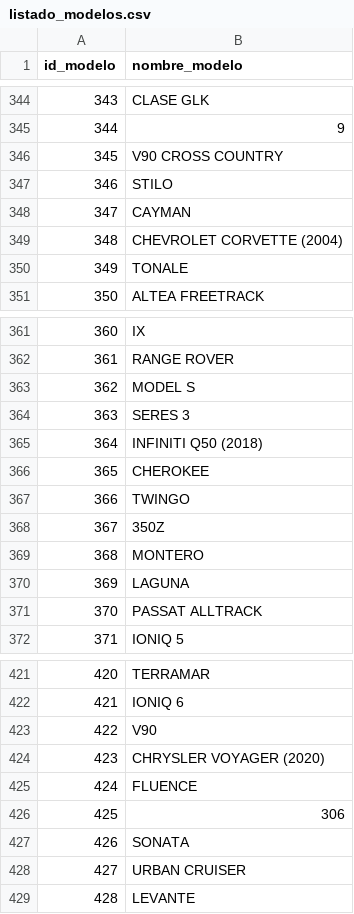
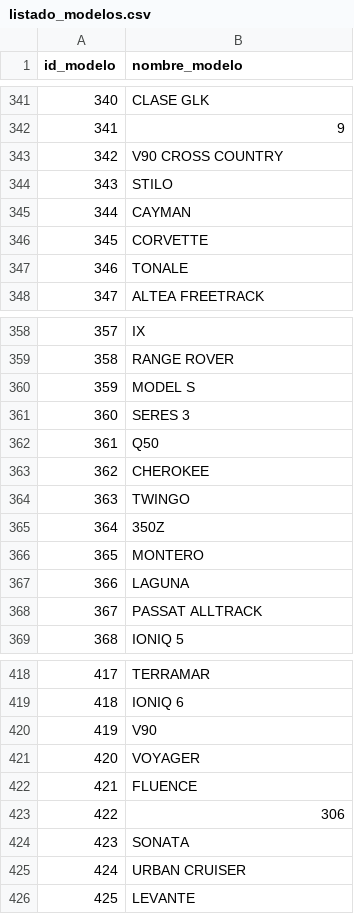
Before and after one commit to Morann96/coches_segunda_mano, a CSV file: bin/listado_modelos.csv, drawn as a sheet; only a part is shown, gaps mark what is left out; addresses are those after the commit; the diff covers the shown part only; the diff names each change by its address in the sheet, - before the commit and + after, or states it on an @@ line.

Commit message:
Marcas y modelos corregidos. Todo subido de nuevo
""

```diff
--- a/bin/listado_modelos.csv
+++ b/bin/listado_modelos.csv
@@ column A (id_modelo) renumbered from row 290 down @@
-B346 (nombre_modelo): CHEVROLET CORVETTE (2004)
+B346 (nombre_modelo): CORVETTE
-B362 (nombre_modelo): INFINITI Q50 (2018)
+B362 (nombre_modelo): Q50
-B421 (nombre_modelo): CHRYSLER VOYAGER (2020)
+B421 (nombre_modelo): VOYAGER
```
Also changed, not shown: 3 removed rows and 11 edited cells elsewhere in this file, bin/listado_marcas.csv, 44 other files.
